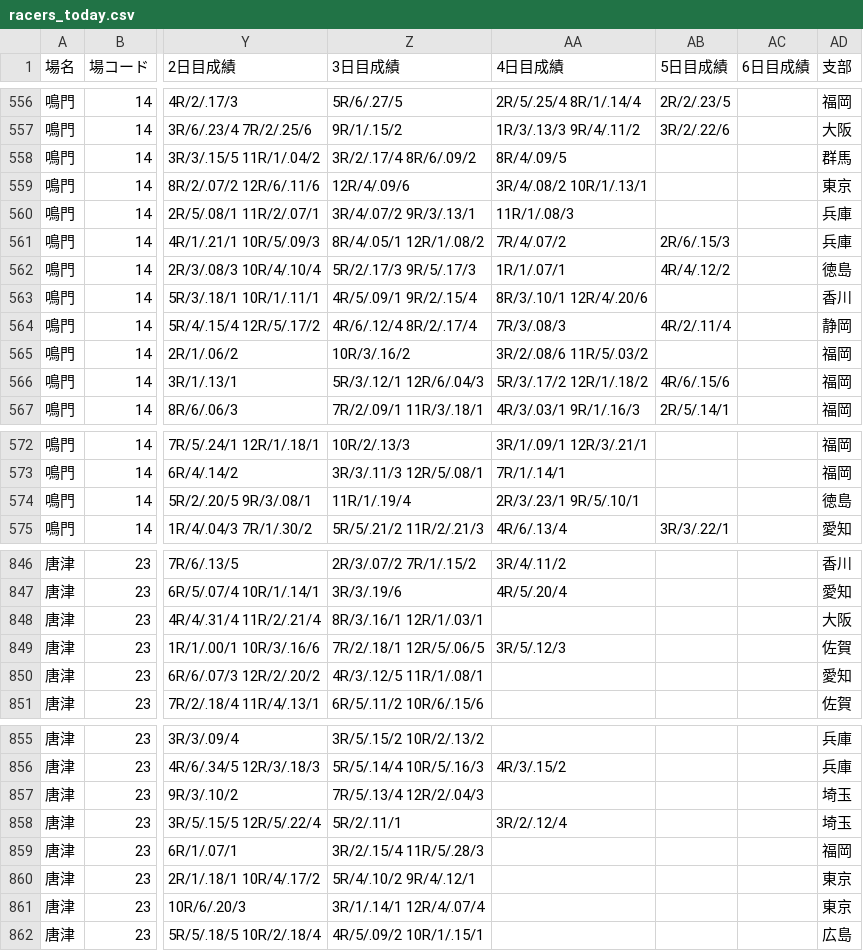
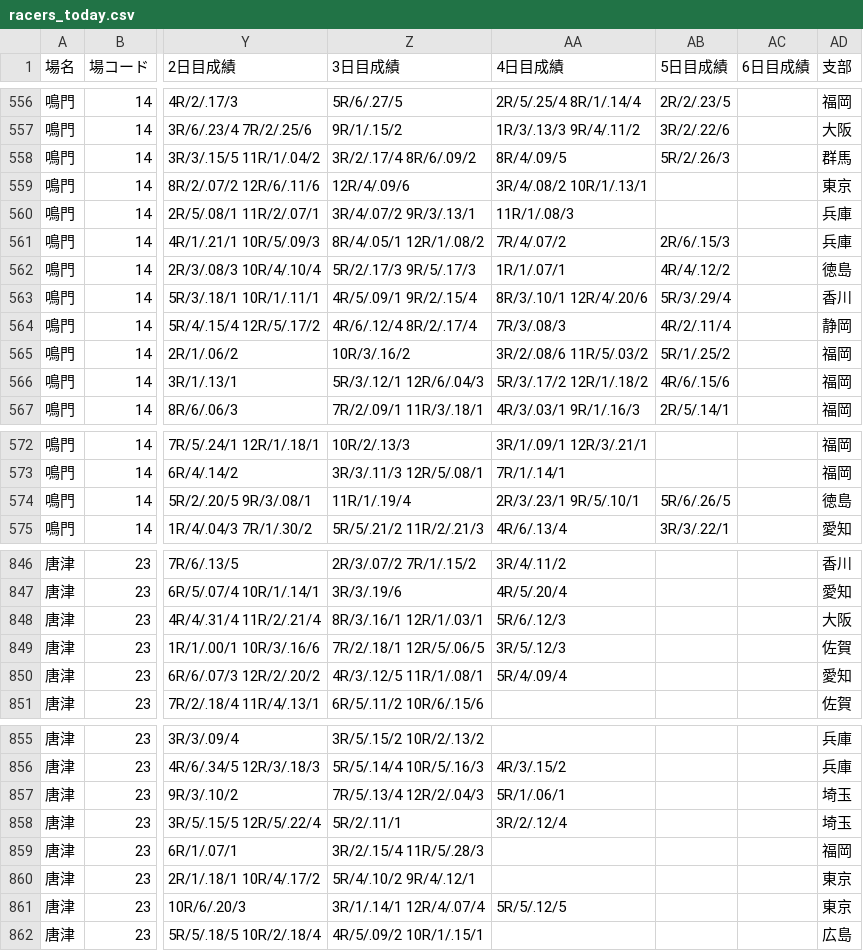
Before and after one commit to shigezou926/pallas-mercato-7k9, a CSV file: docs/racers/racers_today.csv, drawn as a sheet; only a part is shown, gaps mark what is left out; the diff names each change by its address in the sheet, - before the commit and + after, or states it on an @@ line.

```diff
--- a/docs/racers/racers_today.csv
+++ b/docs/racers/racers_today.csv
-AB558 (5日目成績): (empty)
+AB558 (5日目成績): 5R/2/.26/3
-AB563 (5日目成績): (empty)
+AB563 (5日目成績): 5R/3/.29/4
-AB565 (5日目成績): (empty)
+AB565 (5日目成績): 5R/1/.25/2
-AB574 (5日目成績): (empty)
+AB574 (5日目成績): 5R/6/.26/5
-AA848 (4日目成績): (empty)
+AA848 (4日目成績): 5R/6/.12/3
-AA850 (4日目成績): (empty)
+AA850 (4日目成績): 5R/4/.09/4
-AA857 (4日目成績): (empty)
+AA857 (4日目成績): 5R/1/.06/1
-AA861 (4日目成績): (empty)
+AA861 (4日目成績): 5R/5/.12/5
```
Also changed, not shown: 3 other files.
